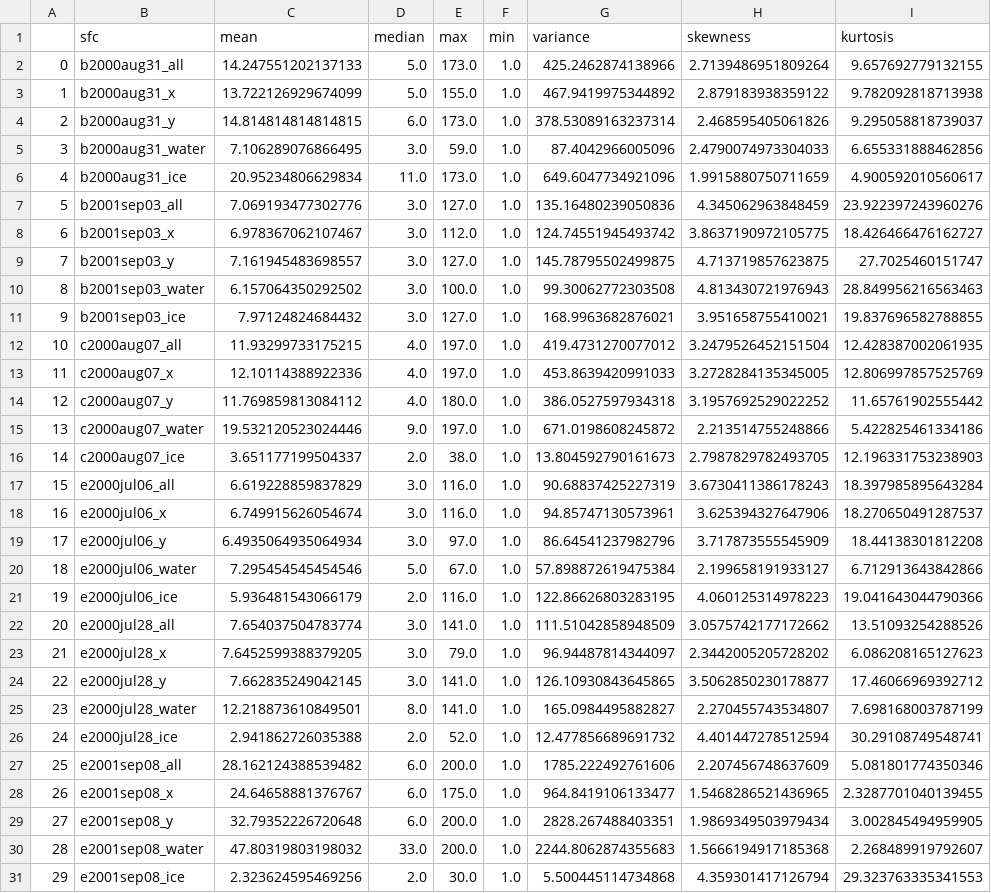
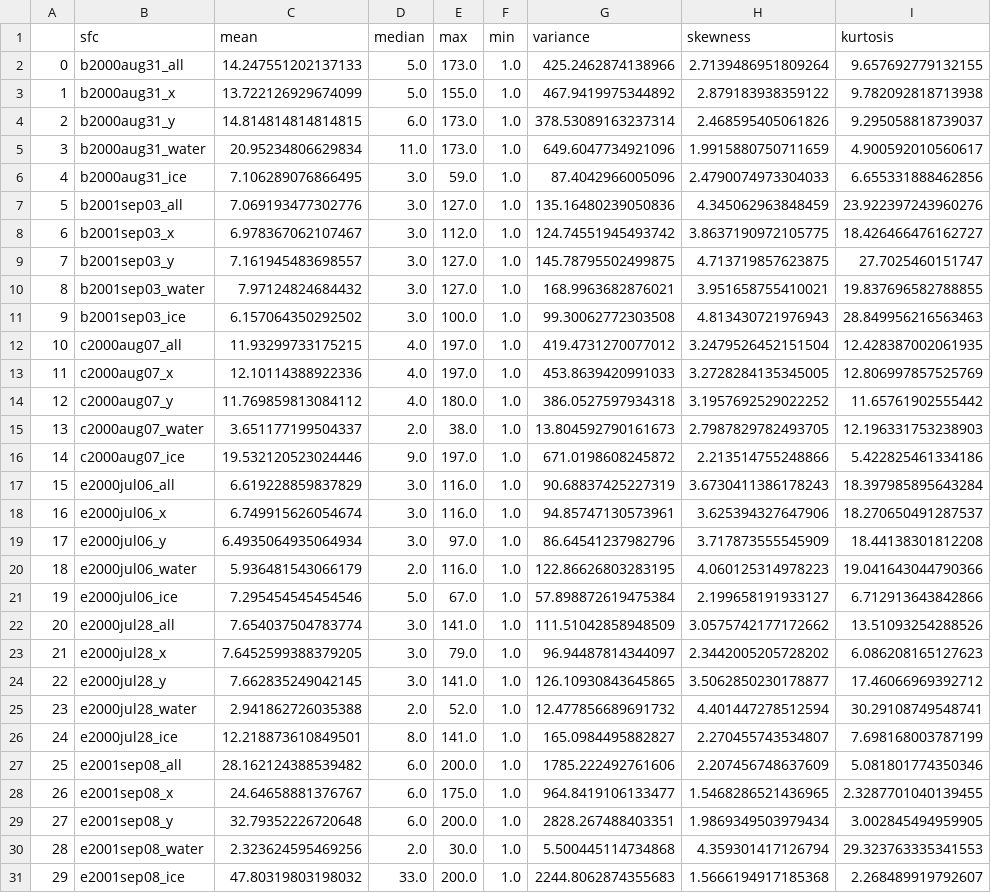
Before and after one commit to josephfogarty/surface-heterogeneity-analysis, a CSV file: results/scale_trans_comp/SIPS200/trans_length_statistics.csv, drawn as a sheet; removed rows and columns are numbered as before the commit, all else as after; the diff names each change by its address in the sheet, - before the commit and + after, or states it on an @@ line.

Commit message:
bug fixed
fixed bug that saved ice lengths to water transition lists and vice versa

```diff
--- a/results/scale_trans_comp/SIPS200/trans_length_statistics.csv
+++ b/results/scale_trans_comp/SIPS200/trans_length_statistics.csv
-row 5: 3 | b2000aug31_water | 7.106289076866495 | 3.0 | 59.0 | 1.0 | 87.4042966005096 | 2.4790074973304033 | 6.655331888462856
@@ column A renumbered between rows 5 and 30 @@
-B5 (sfc): b2000aug31_ice
+B5 (sfc): b2000aug31_water
+row 6: 4 | b2000aug31_ice | 7.106289076866495 | 3.0 | 59.0 | 1.0 | 87.4042966005096 | 2.4790074973304033 | 6.655331888462856
-C10 (mean): 6.157064350292502
+C10 (mean): 7.97124824684432
-E10 (max): 100.0
+E10 (max): 127.0
-G10 (variance): 99.30062772303508
+G10 (variance): 168.9963682876021
-H10 (skewness): 4.813430721976943
+H10 (skewness): 3.951658755410021
-I10 (kurtosis): 28.849956216563463
+I10 (kurtosis): 19.837696582788855
-C11 (mean): 7.97124824684432
+C11 (mean): 6.157064350292502
-E11 (max): 127.0
+E11 (max): 100.0
-G11 (variance): 168.9963682876021
+G11 (variance): 99.30062772303508
-H11 (skewness): 3.951658755410021
+H11 (skewness): 4.813430721976943
-I11 (kurtosis): 19.837696582788855
+I11 (kurtosis): 28.849956216563463
-row 15: 13 | c2000aug07_water | 19.532120523024446 | 9.0 | 197.0 | 1.0 | 671.0198608245872 | 2.213514755248866 | 5.422825461334186
-B15 (sfc): c2000aug07_ice
+B15 (sfc): c2000aug07_water
+row 16: 14 | c2000aug07_ice | 19.532120523024446 | 9.0 | 197.0 | 1.0 | 671.0198608245872 | 2.213514755248866 | 5.422825461334186
-row 20: 18 | e2000jul06_water | 7.295454545454546 | 5.0 | 67.0 | 1.0 | 57.898872619475384 | 2.199658191933127 | 6.712913643842866
-B20 (sfc): e2000jul06_ice
+B20 (sfc): e2000jul06_water
+row 21: 19 | e2000jul06_ice | 7.295454545454546 | 5.0 | 67.0 | 1.0 | 57.898872619475384 | 2.199658191933127 | 6.712913643842866
-row 25: 23 | e2000jul28_water | 12.218873610849501 | 8.0 | 141.0 | 1.0 | 165.0984495882827 | 2.270455743534807 | 7.698168003787199
-B25 (sfc): e2000jul28_ice
+B25 (sfc): e2000jul28_water
+row 26: 24 | e2000jul28_ice | 12.218873610849501 | 8.0 | 141.0 | 1.0 | 165.0984495882827 | 2.270455743534807 | 7.698168003787199
-row 30: 28 | e2001sep08_water | 47.80319803198032 | 33.0 | 200.0 | 1.0 | 2244.8062874355683 | 1.5666194917185368 | 2.268489919792607
-B30 (sfc): e2001sep08_ice
+B30 (sfc): e2001sep08_water
+row 31: 29 | e2001sep08_ice | 47.80319803198032 | 33.0 | 200.0 | 1.0 | 2244.8062874355683 | 1.5666194917185368 | 2.268489919792607
```
Also changed, not shown: 7 other files.
